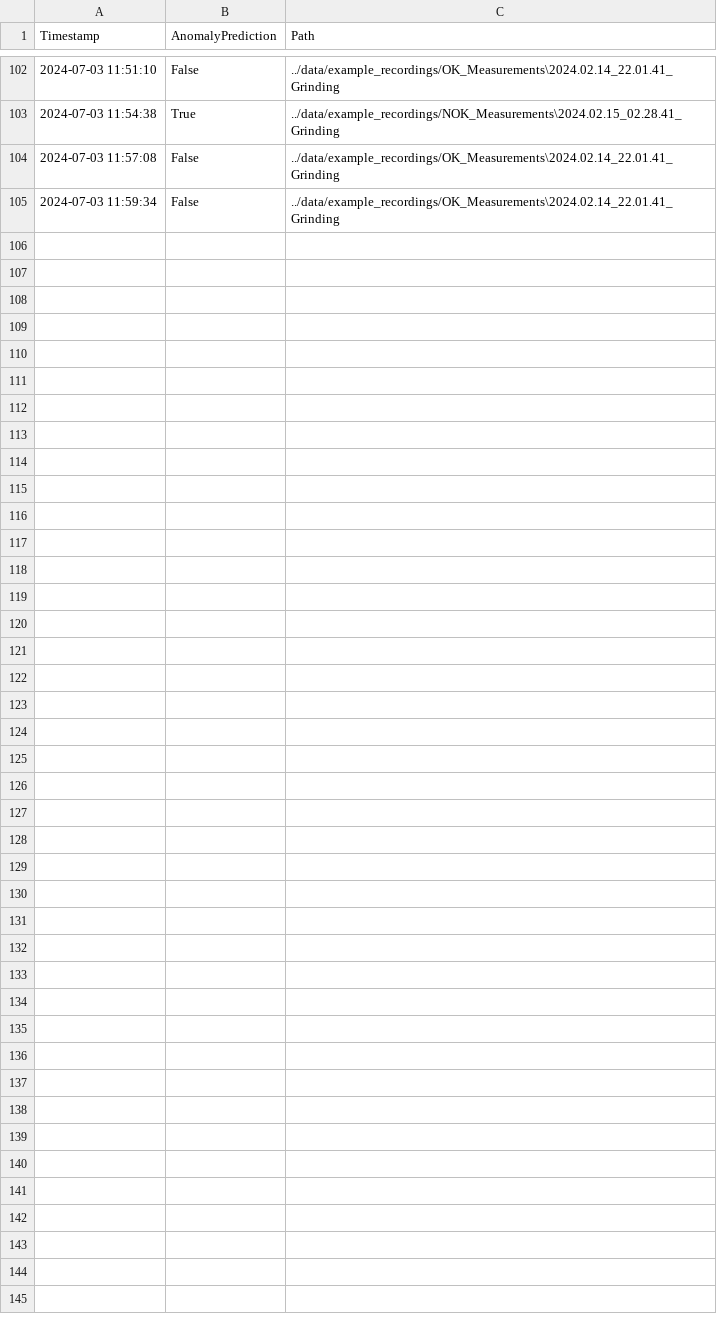
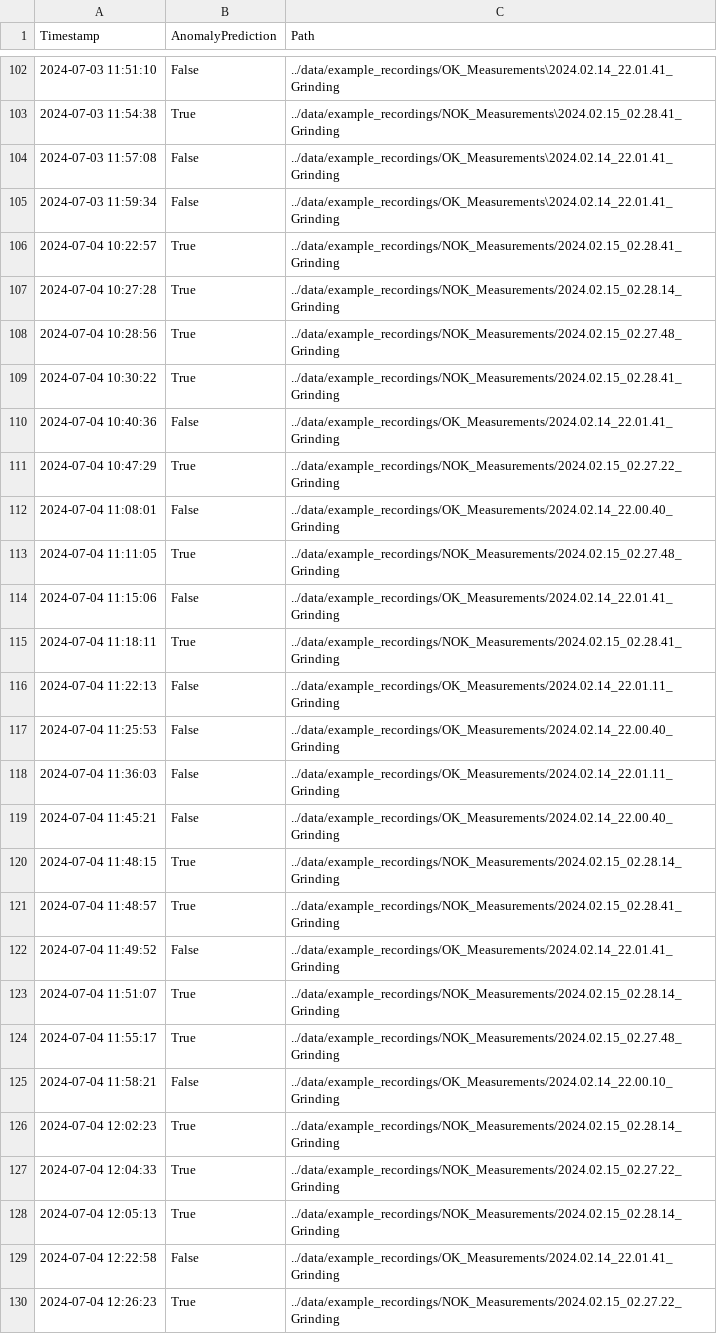
Before and after one commit to MoritzOster/data-science-24, a CSV file: src/predictions.csv, drawn as a sheet; only a part is shown, gaps mark what is left out.

```diff
--- a/src/predictions.csv
+++ b/src/predictions.csv
@@ -105 +105,26 @@ Timestamp,AnomalyPrediction,Path
 2024-07-03 11:59:34,False,../data/example_recordings/OK_Measurements\2024.02.14_22.01.41_Grinding
+2024-07-04 10:22:57,True,../data/example_recordings/NOK_Measurements/2024.02.15_02.28.41_Grinding
+2024-07-04 10:27:28,True,../data/example_recordings/NOK_Measurements/2024.02.15_02.28.14_Grinding
+2024-07-04 10:28:56,True,../data/example_recordings/NOK_Measurements/2024.02.15_02.27.48_Grinding
+2024-07-04 10:30:22,True,../data/example_recordings/NOK_Measurements/2024.02.15_02.28.41_Grinding
+2024-07-04 10:40:36,False,../data/example_recordings/OK_Measurements/2024.02.14_22.01.41_Grinding
+2024-07-04 10:47:29,True,../data/example_recordings/NOK_Measurements/2024.02.15_02.27.22_Grinding
+2024-07-04 11:08:01,False,../data/example_recordings/OK_Measurements/2024.02.14_22.00.40_Grinding
+2024-07-04 11:11:05,True,../data/example_recordings/NOK_Measurements/2024.02.15_02.27.48_Grinding
+2024-07-04 11:15:06,False,../data/example_recordings/OK_Measurements/2024.02.14_22.01.41_Grinding
+2024-07-04 11:18:11,True,../data/example_recordings/NOK_Measurements/2024.02.15_02.28.41_Grinding
+2024-07-04 11:22:13,False,../data/example_recordings/OK_Measurements/2024.02.14_22.01.11_Grinding
+2024-07-04 11:25:53,False,../data/example_recordings/OK_Measurements/2024.02.14_22.00.40_Grinding
+2024-07-04 11:36:03,False,../data/example_recordings/OK_Measurements/2024.02.14_22.01.11_Grinding
+2024-07-04 11:45:21,False,../data/example_recordings/OK_Measurements/2024.02.14_22.00.40_Grinding
+2024-07-04 11:48:15,True,../data/example_recordings/NOK_Measurements/2024.02.15_02.28.14_Grinding
+2024-07-04 11:48:57,True,../data/example_recordings/NOK_Measurements/2024.02.15_02.28.41_Grinding
+2024-07-04 11:49:52,False,../data/example_recordings/OK_Measurements/2024.02.14_22.01.41_Grinding
+2024-07-04 11:51:07,True,../data/example_recordings/NOK_Measurements/2024.02.15_02.28.14_Grinding
+2024-07-04 11:55:17,True,../data/example_recordings/NOK_Measurements/2024.02.15_02.27.48_Grinding
+2024-07-04 11:58:21,False,../data/example_recordings/OK_Measurements/2024.02.14_22.00.10_Grinding
+2024-07-04 12:02:23,True,../data/example_recordings/NOK_Measurements/2024.02.15_02.28.14_Grinding
+2024-07-04 12:04:33,True,../data/example_recordings/NOK_Measurements/2024.02.15_02.27.22_Grinding
+2024-07-04 12:05:13,True,../data/example_recordings/NOK_Measurements/2024.02.15_02.28.14_Grinding
+2024-07-04 12:22:58,False,../data/example_recordings/OK_Measurements/2024.02.14_22.01.41_Grinding
+2024-07-04 12:26:23,True,../data/example_recordings/NOK_Measurements/2024.02.15_02.27.22_Grinding
```
Also changed, not shown: 2 other files.
